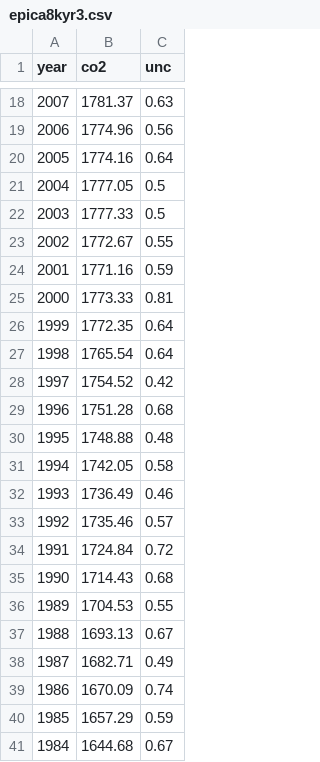
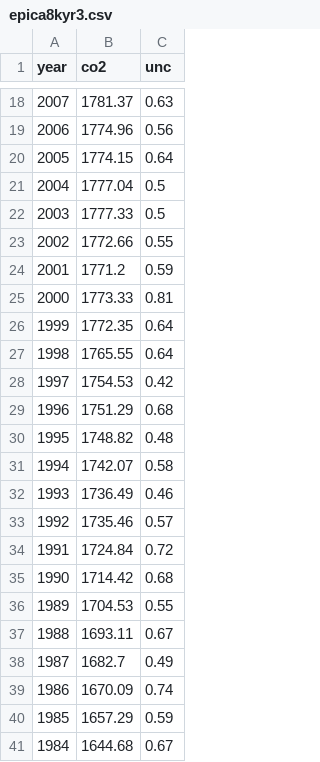
Before and after one commit to rebhanqui/programming-data-project-2, a CSV file: epica8kyr3.csv, drawn as a sheet; only a part is shown, gaps mark what is left out; the diff covers the shown part only.

```diff
--- a/epica8kyr3.csv
+++ b/epica8kyr3.csv
@@ -19,14 +19,14 @@ year,co2,unc
 2006,1774.96,0.56
-2005,1774.16,0.64
-2004,1777.05,0.5
+2005,1774.15,0.64
+2004,1777.04,0.5
 2003,1777.33,0.5
-2002,1772.67,0.55
-2001,1771.16,0.59
+2002,1772.66,0.55
+2001,1771.2,0.59
 2000,1773.33,0.81
 1999,1772.35,0.64
-1998,1765.54,0.64
-1997,1754.52,0.42
-1996,1751.28,0.68
-1995,1748.88,0.48
-1994,1742.05,0.58
+1998,1765.55,0.64
+1997,1754.53,0.42
+1996,1751.29,0.68
+1995,1748.82,0.48
+1994,1742.07,0.58
 1993,1736.49,0.46
@@ -34,6 +34,6 @@ year,co2,unc
 1991,1724.84,0.72
-1990,1714.43,0.68
+1990,1714.42,0.68
 1989,1704.53,0.55
-1988,1693.13,0.67
-1987,1682.71,0.49
+1988,1693.11,0.67
+1987,1682.7,0.49
 1986,1670.09,0.74
```
Also changed, not shown: 10 edited cells elsewhere in this file, noaach4new.csv, noaatemp.csv, 2 other files.
